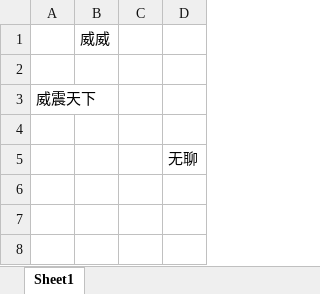
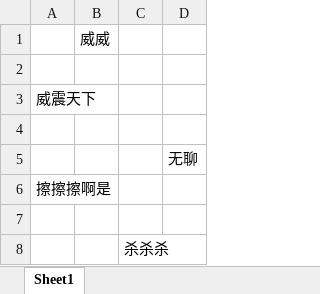
Before and after one commit to NamtahKin/test, an Excel workbook: ds.xlsx, sheet Sheet1, drawn as a sheet; values as stored, in another font and other column widths than the file's, no borders; the diff names each change by its address in the sheet, - before the commit and + after, or states it on an @@ line.

```diff
--- a/ds.xlsx (sheet Sheet1)
+++ b/ds.xlsx (sheet Sheet1)
+row 6: 擦擦擦啊是
+row 7: (empty)
+row 8:  |  | 杀杀杀
```
Also changed, not shown: 3 other files.
